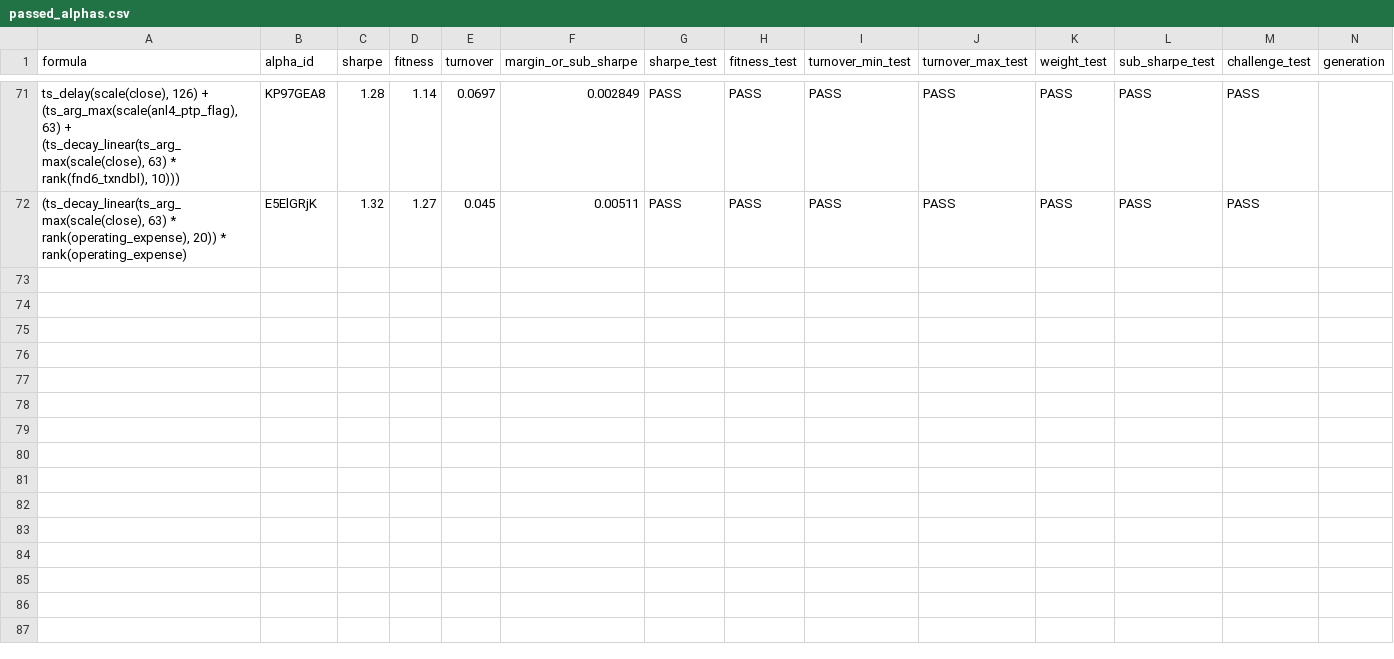
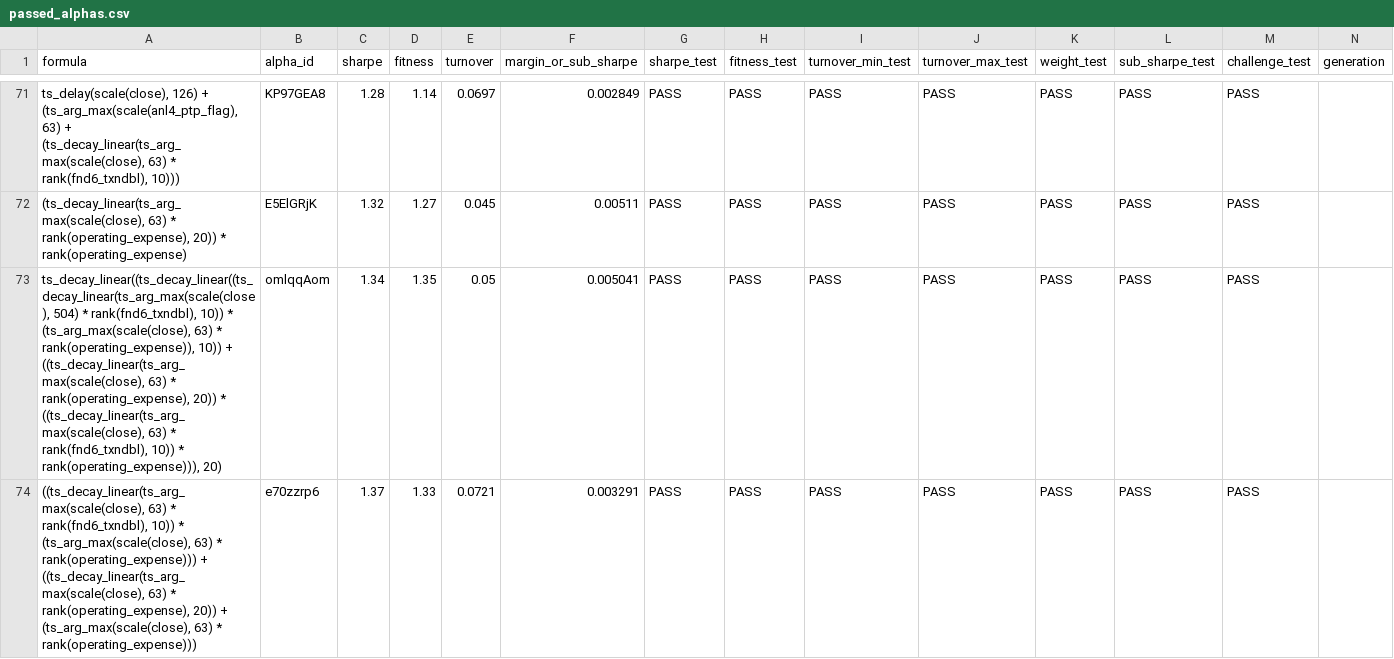
Before and after one commit to nyumuharon/WorldQuant_script, a CSV file: passed_alphas.csv, drawn as a sheet; only a part is shown, gaps mark what is left out; rows hold the shown columns only; the diff covers the shown part only; the diff names each change by its address in the sheet, - before the commit and + after, or states it on an @@ line.

```diff
--- a/passed_alphas.csv
+++ b/passed_alphas.csv
+row 73: ts_decay_linear((ts_decay_linear((ts_decay_linear(ts_arg_max(scale(close), 504) * rank(fnd6_txndbl), 10)) * (ts_arg_max(scale(close), 63) * rank(operating_expense)), 10)) + ((ts_decay_linear(ts_arg_max(scale(close), 63) * rank(operating_expense), 20)) * ((ts_decay_linear(ts_arg_max(scale(close), 63) * rank(fnd6_txndbl), 10)) * rank(operating_expense))), 20) | omlqqAom | 1.34 | 1.35 | 0.05 | 0.005041 | PASS | PASS | PASS | PASS | PASS | PASS | PASS
+row 74: ((ts_decay_linear(ts_arg_max(scale(close), 63) * rank(fnd6_txndbl), 10)) * (ts_arg_max(scale(close), 63) * rank(operating_expense))) + ((ts_decay_linear(ts_arg_max(scale(close), 63) * rank(operating_expense), 20)) + (ts_arg_max(scale(close), 63) * rank(operating_expense))) | e70zzrp6 | 1.37 | 1.33 | 0.0721 | 0.003291 | PASS | PASS | PASS | PASS | PASS | PASS | PASS
```
Also changed, not shown: 2 added rows elsewhere in this file, gp_live_search_results.csv, gp_live_search_results_sofia.csv, 4 other files.
